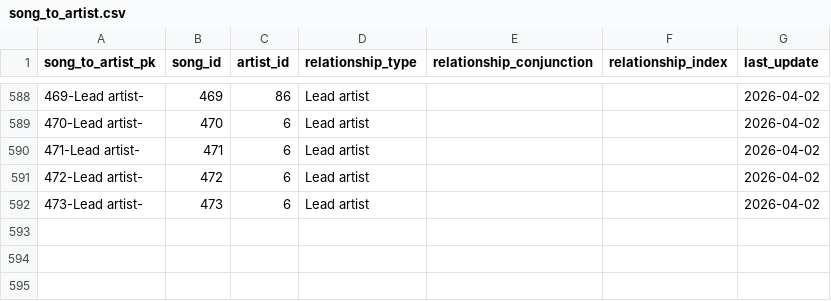
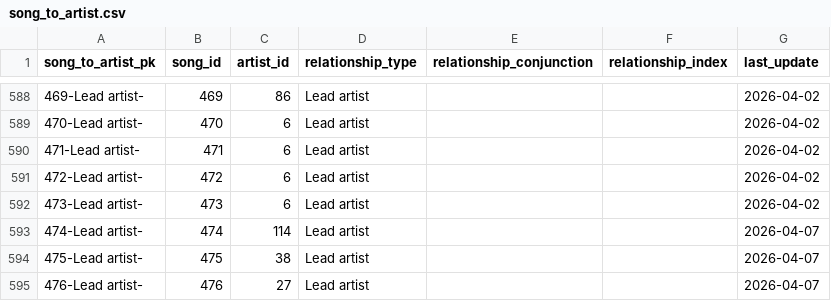
Before and after one commit to jwmanahan/billboard, a CSV file: source_data/song_to_artist.csv, drawn as a sheet; only a part is shown, gaps mark what is left out; the diff names each change by its address in the sheet, - before the commit and + after, or states it on an @@ line.

```diff
--- a/source_data/song_to_artist.csv
+++ b/source_data/song_to_artist.csv
+row 593: 474-Lead artist- | 474 | 114 | Lead artist |  |  | 2026-04-07
+row 594: 475-Lead artist- | 475 | 38 | Lead artist |  |  | 2026-04-07
+row 595: 476-Lead artist- | 476 | 27 | Lead artist |  |  | 2026-04-07
```
Also changed, not shown: source_data/billboard_ranking.csv, source_data/song.csv, 3 other files.
